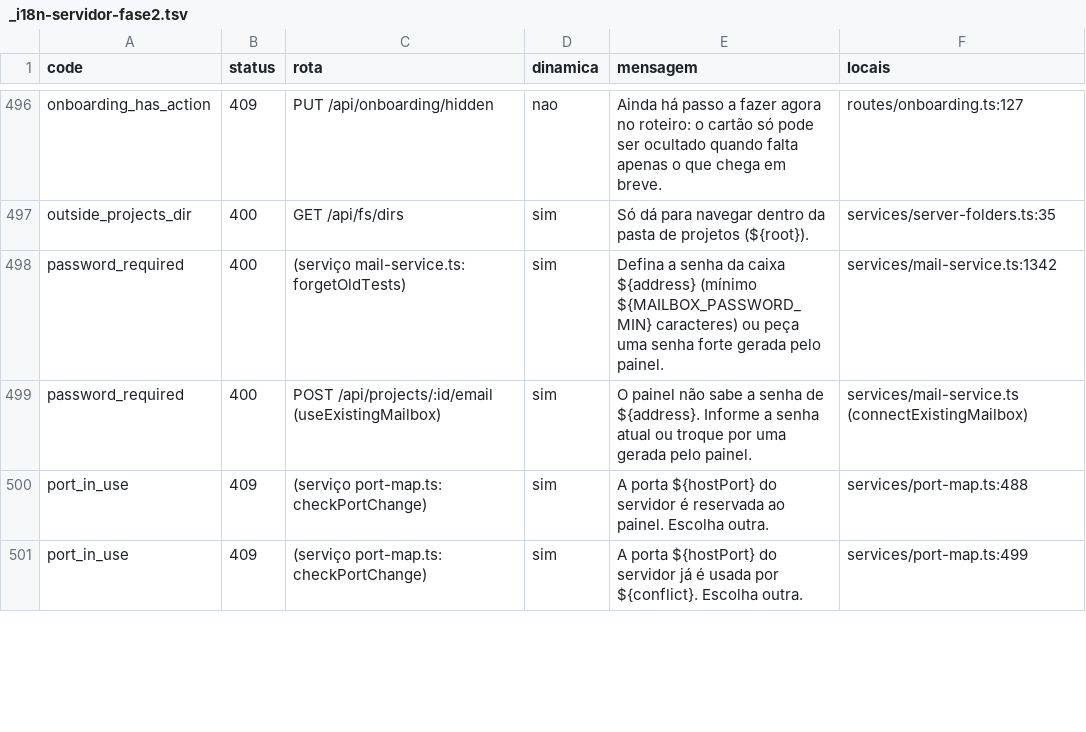
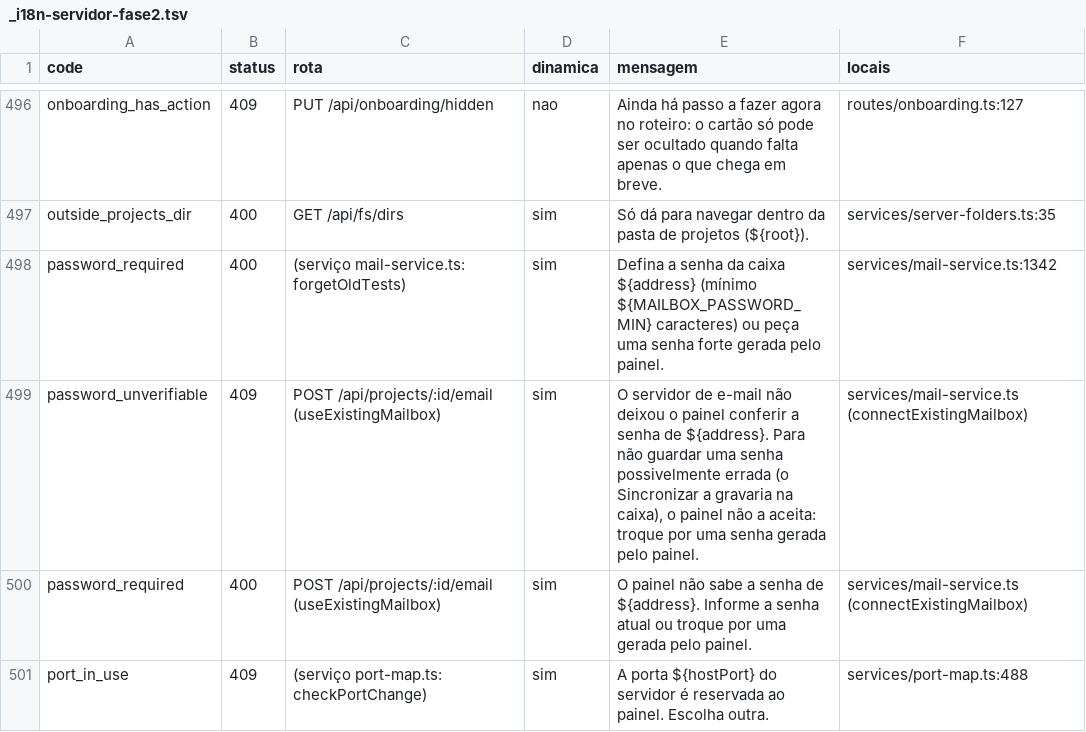
Before and after one commit to kelvindk9w/tws-panel, a TSV file: comoFuncionaSistema/_i18n-servidor-fase2.tsv, drawn as a sheet; only a part is shown, gaps mark what is left out; the shorter side is filled out with more unchanged rows; the diff names each change by its address in the sheet, - before the commit and + after, or states it on an @@ line.

```diff
--- a/comoFuncionaSistema/_i18n-servidor-fase2.tsv
+++ b/comoFuncionaSistema/_i18n-servidor-fase2.tsv
+row 499: password_unverifiable | 409 | POST /api/projects/:id/email (useExistingMailbox) | sim | O servidor de e-mail não deixou o painel conferir a senha de ${address}. Para não guardar uma senha possivelmente errada (o Sincronizar a gravaria na caixa), o painel não a aceita: troque por uma senha gerada pelo painel. | services/mail-service.ts (connectExistingMailbox)
```
Also changed, not shown: 17 other files.
